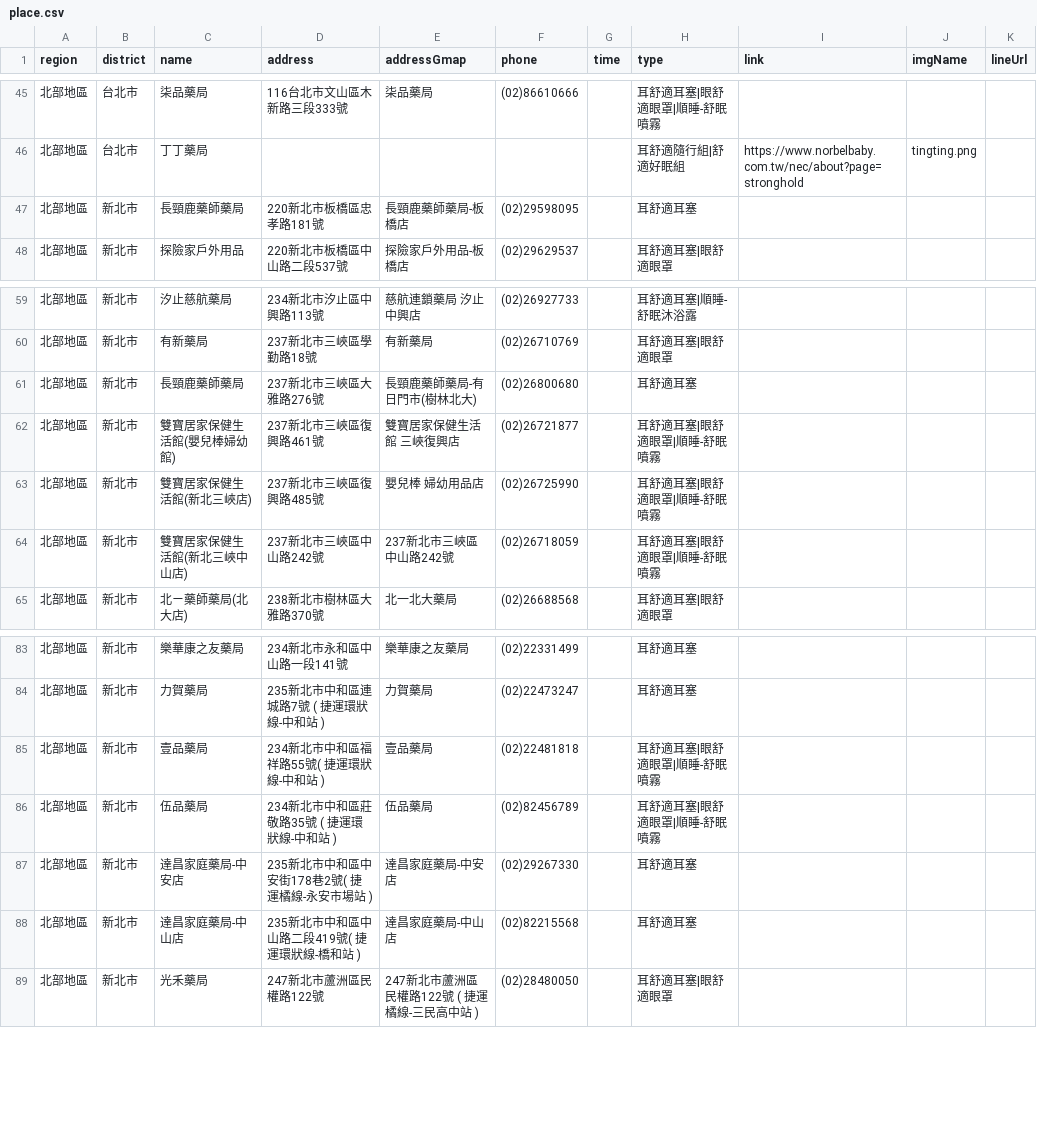
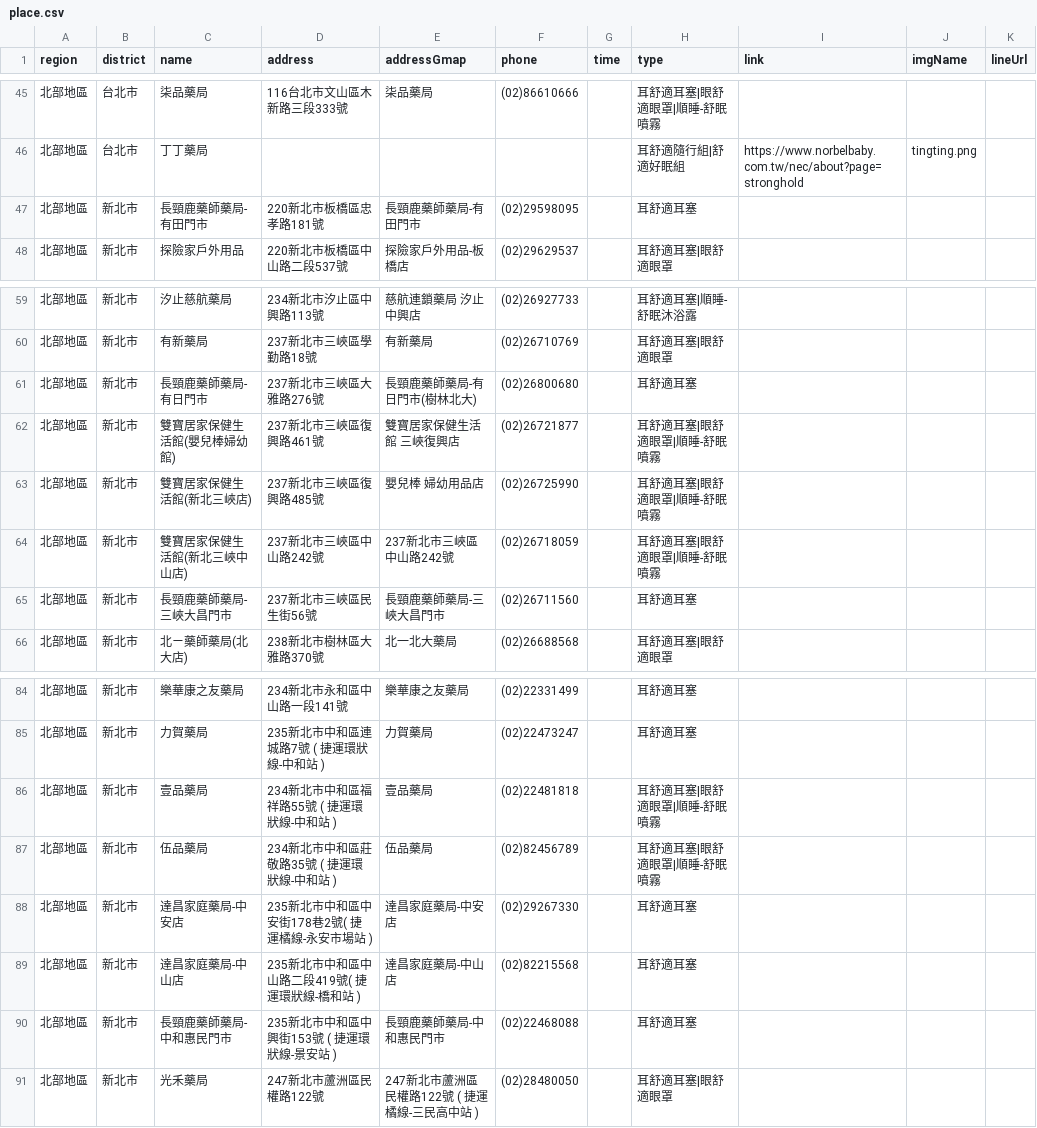
Before and after one commit to Jim-Chang/acousdea-sale-place-public, a CSV file: place/place.csv, drawn as a sheet; only a part is shown, gaps mark what is left out.

Commit message:
fa

```diff
--- a/place/place.csv
+++ b/place/place.csv
@@ -46,3 +46,3 @@ region,district,name,address,addressGmap,phone,time,type,link,imgName,lineUrl
 北部地區,台北市,丁丁藥局,,,,,耳舒適隨行組|舒適好眠組,https://www.norbelbaby.com.tw/nec/about?page=stronghold,tingting.png,
-北部地區,新北市,長頸鹿藥師藥局,220新北市板橋區忠孝路181號,長頸鹿藥師藥局-板橋店,(02)29598095,,耳舒適耳塞,,,
+北部地區,新北市,長頸鹿藥師藥局-有田門市,220新北市板橋區忠孝路181號,長頸鹿藥師藥局-有田門市,(02)29598095,,耳舒適耳塞,,,
 北部地區,新北市,探險家戶外用品,220新北市板橋區中山路二段537號,探險家戶外用品-板橋店,(02)29629537,,耳舒適耳塞|眼舒適眼罩,,,
@@ -60,3 +60,3 @@ region,district,name,address,addressGmap,phone,time,type,link,imgName,lineUrl
 北部地區,新北市,有新藥局,237新北市三峽區學勤路18號,有新藥局,(02)26710769,,耳舒適耳塞|眼舒適眼罩,,,
-北部地區,新北市,長頸鹿藥師藥局,237新北市三峽區大雅路276號,長頸鹿藥師藥局-有日門市(樹林北大),(02)26800680,,耳舒適耳塞,,,
+北部地區,新北市,長頸鹿藥師藥局-有日門市,237新北市三峽區大雅路276號,長頸鹿藥師藥局-有日門市(樹林北大),(02)26800680,,耳舒適耳塞,,,
 北部地區,新北市,雙寶居家保健生活館(嬰兒棒婦幼館),237新北市三峽區復興路461號,雙寶居家保健生活館 三峽復興店,(02)26721877,,耳舒適耳塞|眼舒適眼罩|順睡-舒眠噴霧,,,
@@ -64,2 +64,3 @@ region,district,name,address,addressGmap,phone,time,type,link,imgName,lineUrl
 北部地區,新北市,雙寶居家保健生活館(新北三峽中山店),237新北市三峽區中山路242號,237新北市三峽區中山路242號,(02)26718059,,耳舒適耳塞|眼舒適眼罩|順睡-舒眠噴霧,,,
+北部地區,新北市,長頸鹿藥師藥局-三峽大昌門市,237新北市三峽區民生街56號,長頸鹿藥師藥局-三峽大昌門市,(02)26711560,,耳舒適耳塞,,,
 北部地區,新北市,北ㄧ藥師藥局(北大店) ,238新北市樹林區大雅路370號,北一北大藥局,(02)26688568,,耳舒適耳塞|眼舒適眼罩,,,
@@ -84,3 +85,3 @@ region,district,name,address,addressGmap,phone,time,type,link,imgName,lineUrl
 北部地區,新北市,力賀藥局,235新北市中和區連城路7號 ( 捷運環狀線-中和站 ),力賀藥局,(02)22473247,,耳舒適耳塞,,,
-北部地區,新北市,壹品藥局,234新北市中和區福祥路55號( 捷運環狀線-中和站 ),壹品藥局,(02)22481818,,耳舒適耳塞|眼舒適眼罩|順睡-舒眠噴霧,,
+北部地區,新北市,壹品藥局,234新北市中和區福祥路55號 ( 捷運環狀線-中和站 ),壹品藥局,(02)22481818,,耳舒適耳塞|眼舒適眼罩|順睡-舒眠噴霧,,
 北部地區,新北市,伍品藥局,234新北市中和區莊敬路35號 ( 捷運環狀線-中和站 ) ,伍品藥局,(02)82456789,,耳舒適耳塞|眼舒適眼罩|順睡-舒眠噴霧,,
@@ -88,2 +89,3 @@ region,district,name,address,addressGmap,phone,time,type,link,imgName,lineUrl
 北部地區,新北市,達昌家庭藥局-中山店,235新北市中和區中山路二段419號( 捷運環狀線-橋和站 ),達昌家庭藥局-中山店,(02)82215568,,耳舒適耳塞,,,
+北部地區,新北市,長頸鹿藥師藥局-中和惠民門市,235新北市中和區中興街153號 ( 捷運環狀線-景安站 ),長頸鹿藥師藥局-中和惠民門市,(02)22468088,,耳舒適耳塞,,,
 北部地區,新北市,光禾藥局,247新北市蘆洲區民權路122號,247新北市蘆洲區民權路122號 ( 捷運橘線-三民高中站 ),(02)28480050,,耳舒適耳塞|眼舒適眼罩,,,
```
